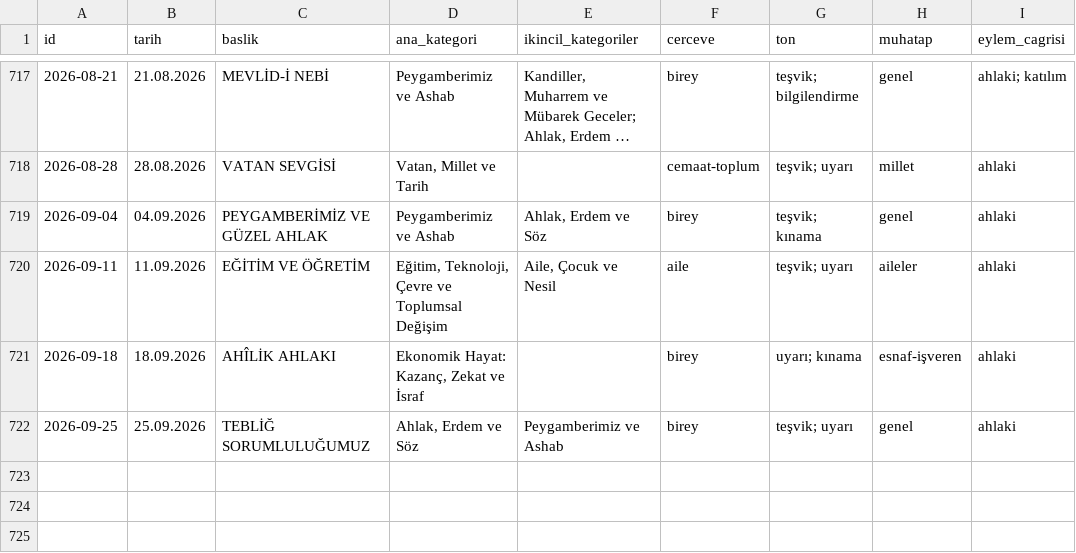
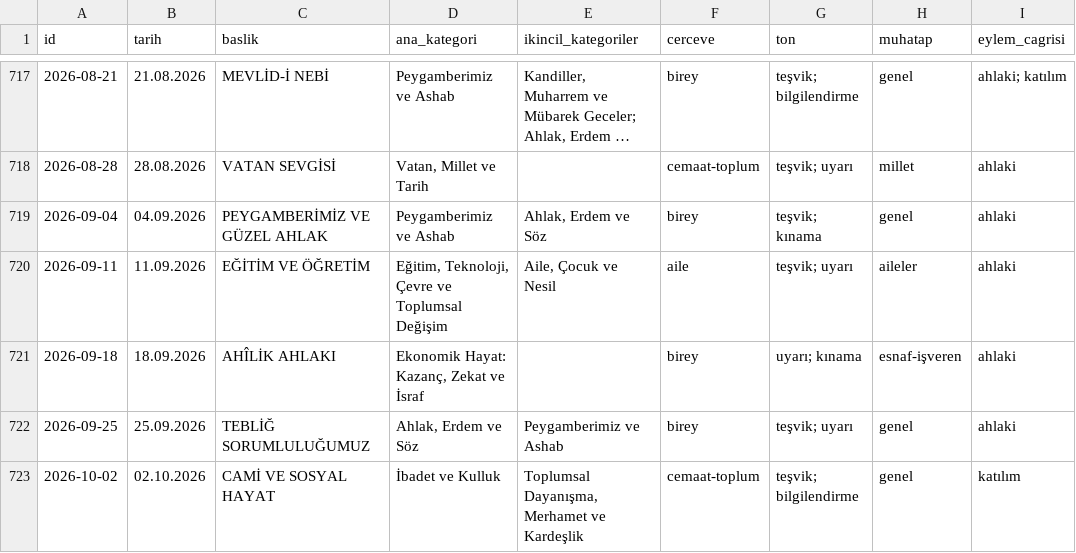
Before and after one commit to cosark1/hutbe-engine, a CSV file: arastirma/korpus_v2/all.csv, drawn as a sheet; only a part is shown, gaps mark what is left out; long unchanged cells end in ….

```diff
--- a/arastirma/korpus_v2/all.csv
+++ b/arastirma/korpus_v2/all.csv
@@ -722 +722,2 @@
 "2026-09-25","25.09.2026","TEBLİĞ SORUMLULUĞUMUZ","Ahlak, Erdem ve Söz","Peygamberimiz ve Ashab","birey","teşvik; uyarı","genel","ahlaki"
+"2026-10-02","02.10.2026","CAMİ VE SOSYAL HAYAT","İbadet ve Kulluk","Toplumsal Dayanışma, Merhamet ve Kardeşlik","cemaat-toplum","teşvik; bilgilendirme","genel","katılım"
```
Also changed, not shown: arastirma/korpus_v2/2026.csv, ayet_atif_siralamasi.csv, 16 other files.
